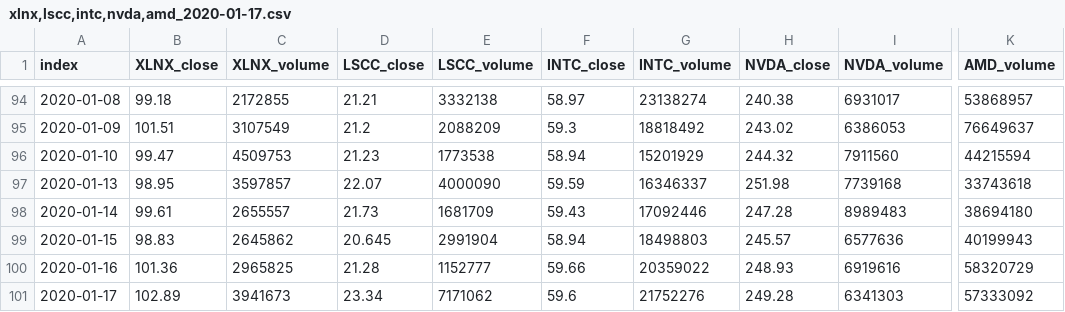
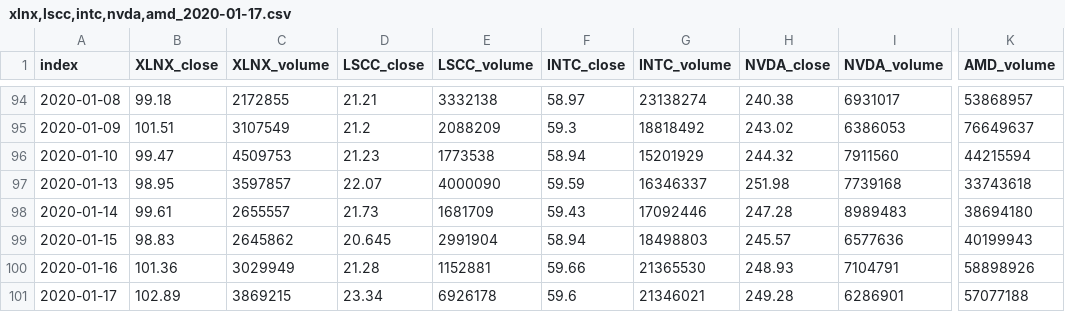
Before and after one commit to freedomtowin/algo-trading, a CSV file: data/xlnx,lscc,intc,nvda,amd_2020-01-17.csv, drawn as a sheet; only a part is shown, gaps mark what is left out; the diff names each change by its address in the sheet, - before the commit and + after, or states it on an @@ line.

Commit message:
download data

```diff
--- a/data/xlnx,lscc,intc,nvda,amd_2020-01-17.csv
+++ b/data/xlnx,lscc,intc,nvda,amd_2020-01-17.csv
-C100 (XLNX_volume): 2965825
+C100 (XLNX_volume): 3029949
-E100 (LSCC_volume): 1152777
+E100 (LSCC_volume): 1152881
-G100 (INTC_volume): 20359022
+G100 (INTC_volume): 21365530
-I100 (NVDA_volume): 6919616
+I100 (NVDA_volume): 7104791
-K100 (AMD_volume): 58320729
+K100 (AMD_volume): 58898926
-C101 (XLNX_volume): 3941673
+C101 (XLNX_volume): 3869215
-E101 (LSCC_volume): 7171062
+E101 (LSCC_volume): 6926178
-G101 (INTC_volume): 21752276
+G101 (INTC_volume): 21346021
-I101 (NVDA_volume): 6341303
+I101 (NVDA_volume): 6286901
-K101 (AMD_volume): 57333092
+K101 (AMD_volume): 57077188
```
